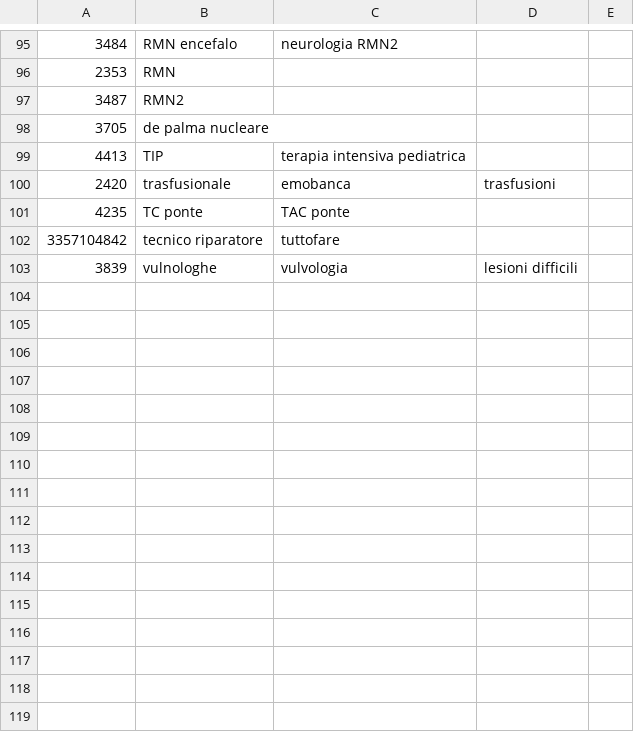
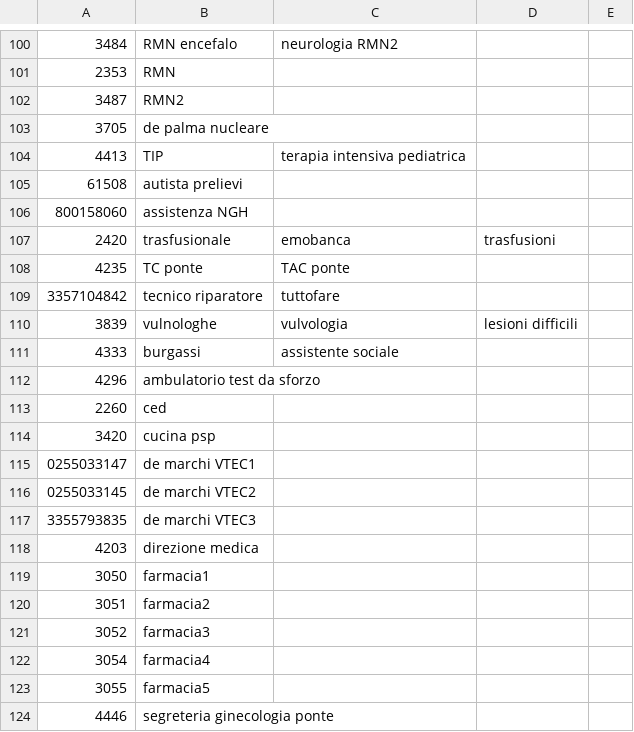
Before and after one commit to nicco1798/pontos, a CSV file: data.csv, drawn as a sheet; only a part is shown, gaps mark what is left out; the diff covers the shown part only.

Commit message:
Update data.csv

```diff
--- a/data.csv
+++ b/data.csv
@@ -99,2 +104,4 @@
 4413,TIP,terapia intensiva pediatrica
+61508,autista prelievi
+800158060,assistenza NGH
 2420,trasfusionale,emobanca,trasfusioni
@@ -103 +110,15 @@
 3839,vulnologhe, vulvologia,lesioni difficili
+4333,burgassi,assistente sociale
+4296,ambulatorio test da sforzo
+2260,ced
+3420,cucina psp
+0255033147,de marchi VTEC1
+0255033145,de marchi VTEC2
+3355793835,de marchi VTEC3
+4203,direzione medica
+3050,farmacia1
+3051,farmacia2
+3052,farmacia3
+3054,farmacia4
+3055,farmacia5
+4446,segreteria ginecologia ponte
```
Also changed, not shown: 18 added rows, 1 removed row and 16 edited cells elsewhere in this file.
